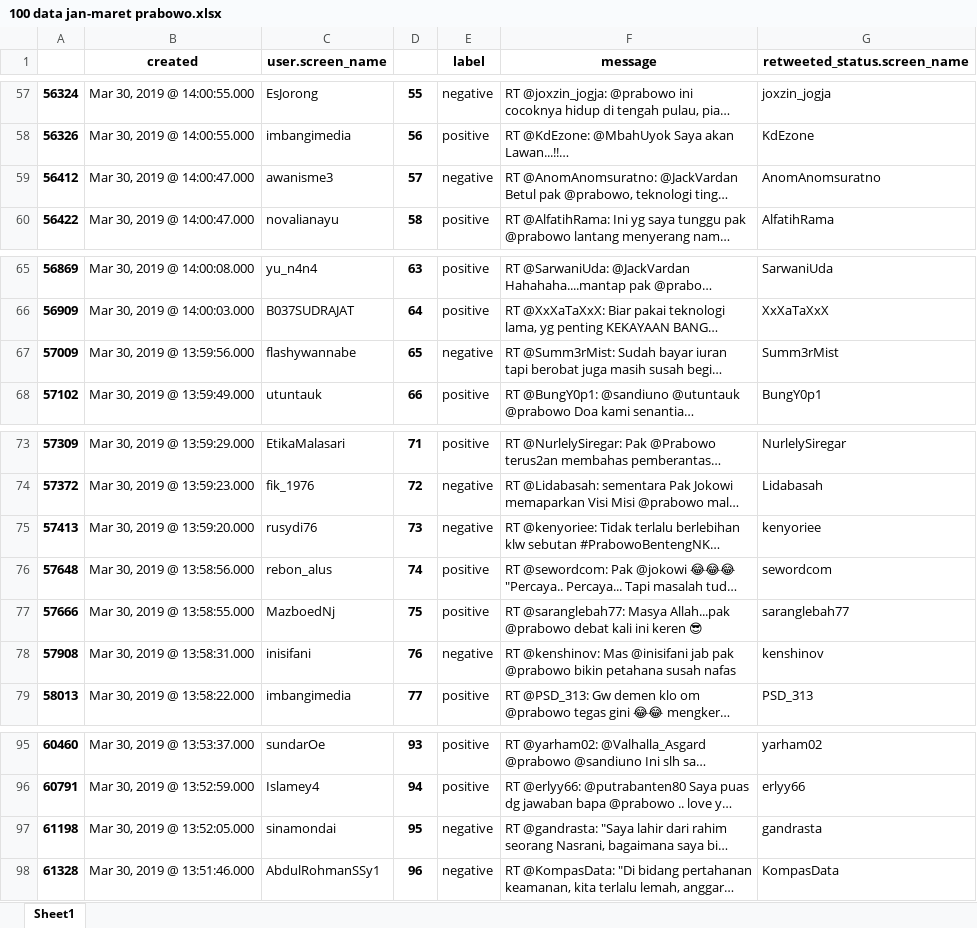
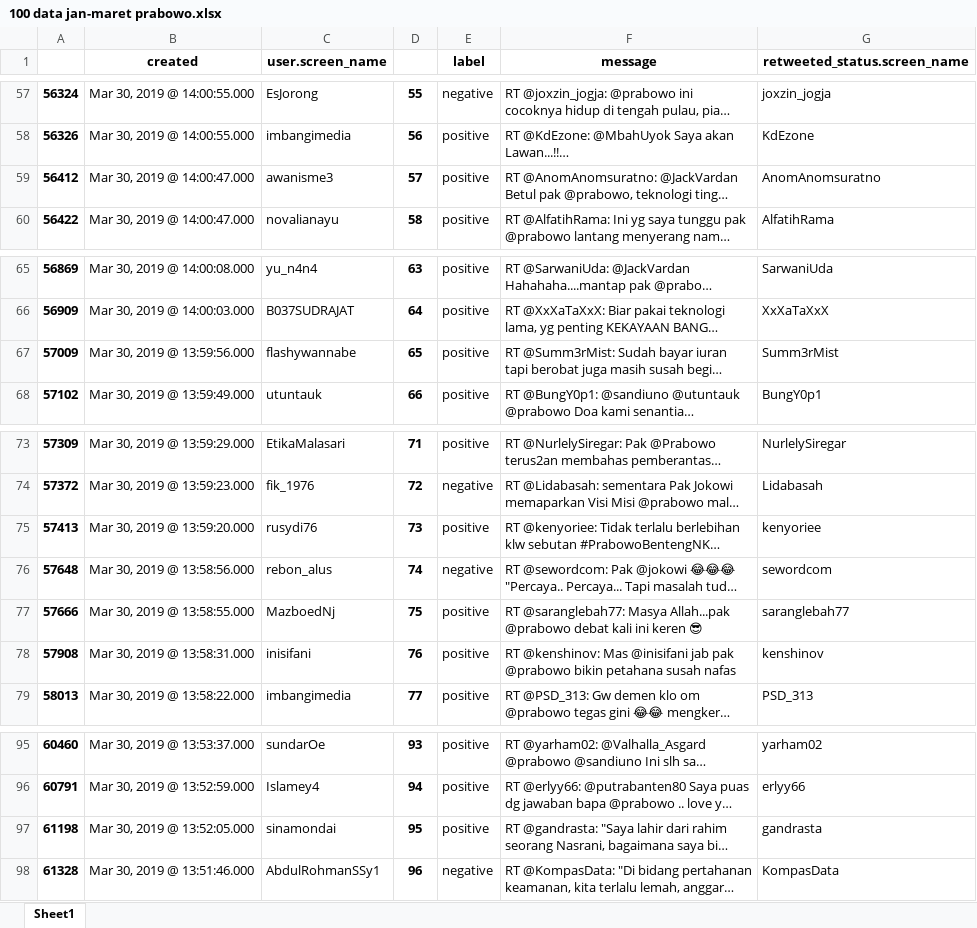
Before and after one commit to lufias69/sentimen_pilpres, an Excel workbook: data_uji/100 data jan-maret prabowo.xlsx, sheet Sheet1, drawn as a sheet; only a part is shown, gaps mark what is left out; long unchanged cells end in …; values as stored, in another font and other column widths than the file's, no borders; the diff names each change by its address in the sheet, - before the commit and + after, or states it on an @@ line.

```diff
--- a/data_uji/100 data jan-maret prabowo.xlsx (sheet Sheet1)
+++ b/data_uji/100 data jan-maret prabowo.xlsx (sheet Sheet1)
-E59 (label): negative
+E59 (label): positive
-E67 (label): negative
+E67 (label): positive
-E75 (label): negative
+E75 (label): positive
-E76 (label): positive
+E76 (label): negative
-E78 (label): negative
+E78 (label): positive
-E97 (label): negative
+E97 (label): positive
```
